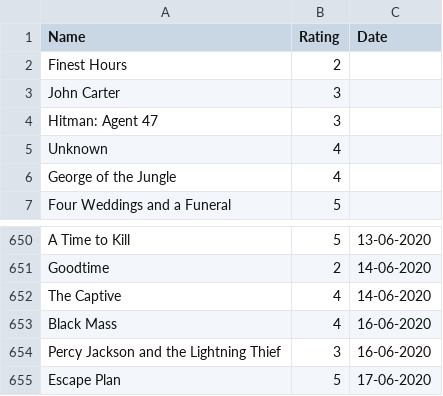
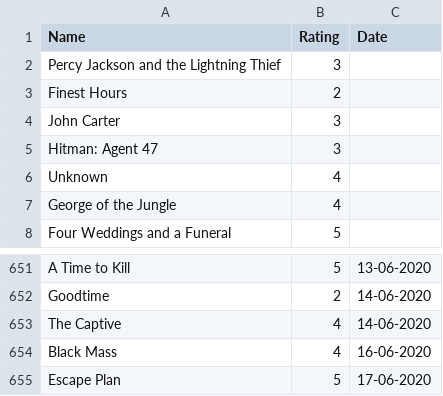
Before and after one commit to rajBar/movies, a CSV file: _data/movie-ratings.csv, drawn as a sheet; only a part is shown, gaps mark what is left out.

Commit message:
moving percy jackson from recent watched to previously watched

```diff
--- a/_data/movie-ratings.csv
+++ b/_data/movie-ratings.csv
@@ -1,2 +1,3 @@
 Name,Rating,Date
+Percy Jackson and the Lightning Thief, 3
 Finest Hours, 2
@@ -653,3 +654,2 @@ The Captive, 4, 14-06-2020
 Black Mass, 4, 16-06-2020
-Percy Jackson and the Lightning Thief, 3, 16-06-2020
 Escape Plan, 5, 17-06-2020
```
